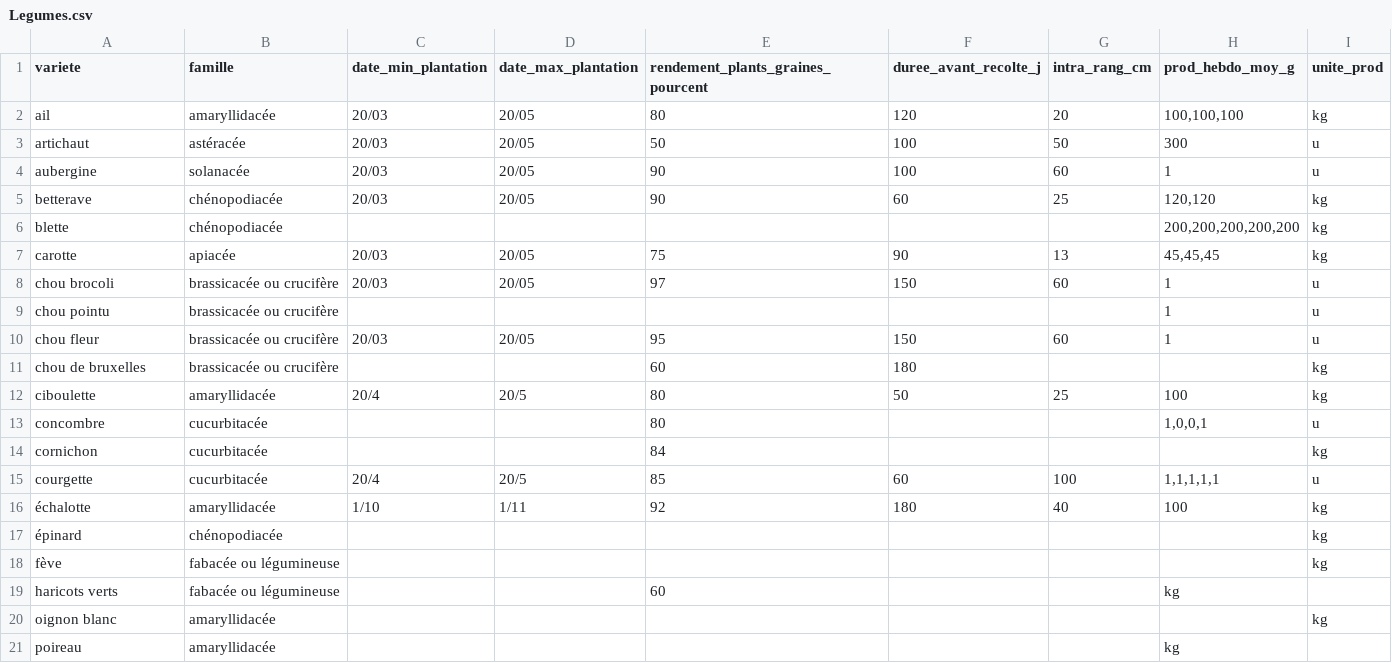
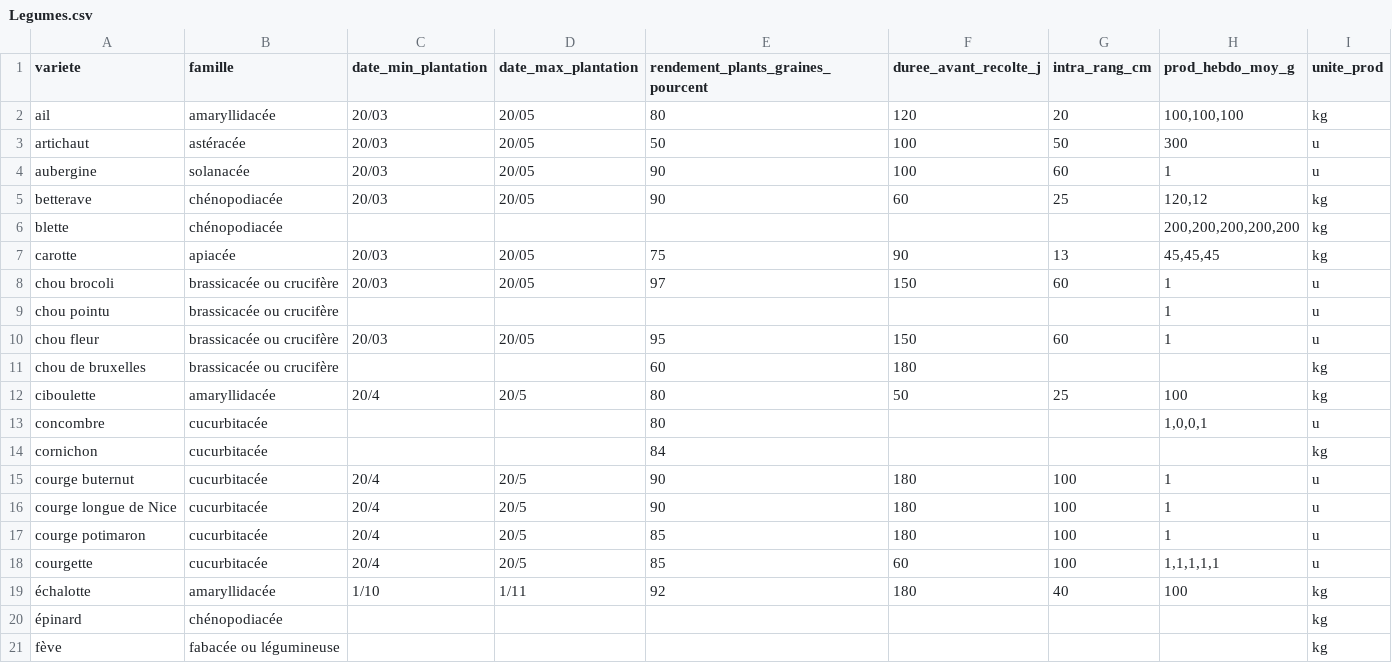
Before and after one commit to vgaz/test3, a CSV file: Legumes.csv, drawn as a sheet; only a part is shown; the shorter side is filled out with more unchanged rows; the diff names each change by its address in the sheet, - before the commit and + after, or states it on an @@ line.

Commit message:
ajout varietes par famille

```diff
--- a/Legumes.csv
+++ b/Legumes.csv
-H5 (prod_hebdo_moy_g): 120,120
+H5 (prod_hebdo_moy_g): 120,12
+row 15: courge buternut | cucurbitacée | 20/4 | 20/5 | 90 | 180 | 100 | 1 | u
+row 16: courge longue de Nice | cucurbitacée | 20/4 | 20/5 | 90 | 180 | 100 | 1 | u
+row 17: courge potimaron | cucurbitacée | 20/4 | 20/5 | 85 | 180 | 100 | 1 | u
```
Also changed, not shown: 1 other file.
